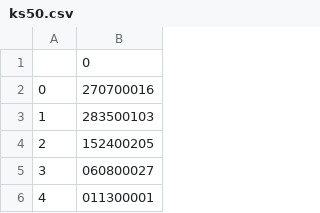
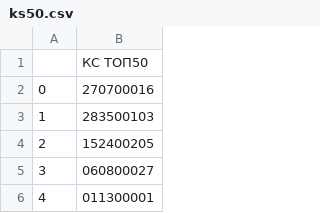
Before and after one commit to pbakalov/skriptove_za_izbori, a CSV file: data/sus/ks50.csv, drawn as a sheet; only a part is shown.

```diff
--- a/data/sus/ks50.csv
+++ b/data/sus/ks50.csv
@@ -1,2 +1,2 @@
-,0
+, КС ТОП50
 0,270700016
```
Also changed, not shown: data/sus/rom_sids.csv.
